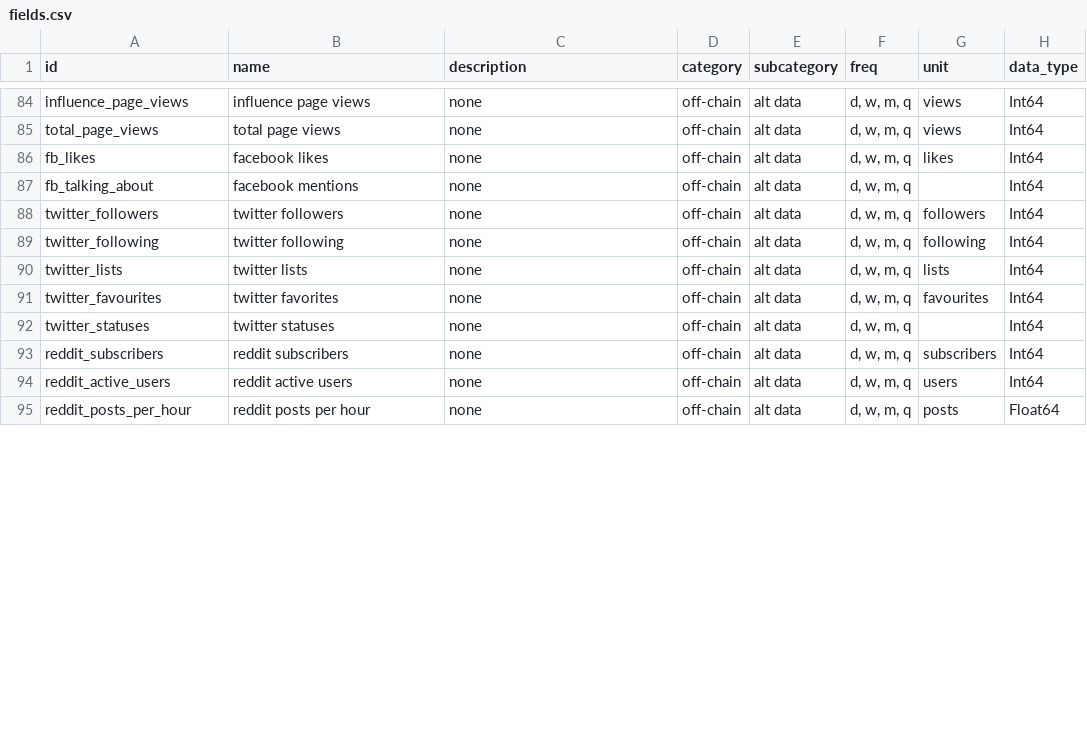
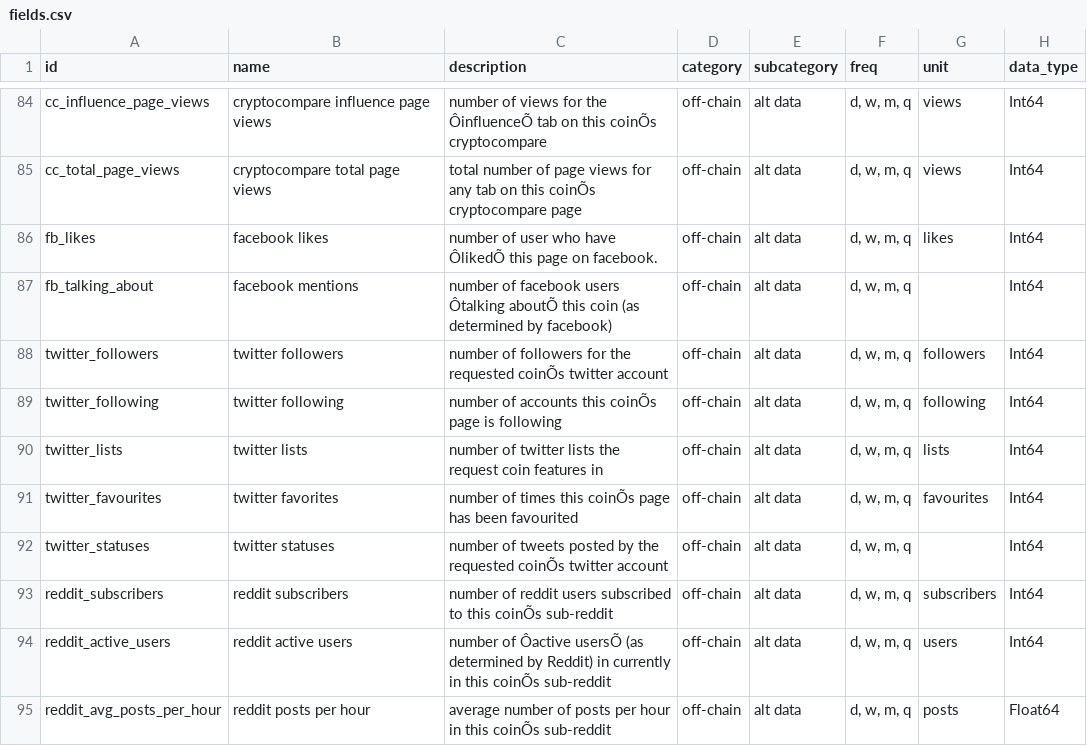
Before and after one commit to systamental/cryptodatapy, a CSV file: src/cryptodatapy/conf/fields.csv, drawn as a sheet; only a part is shown, gaps mark what is left out; the diff covers the shown part only; the diff names each change by its address in the sheet, - before the commit and + after, or states it on an @@ line.

Commit message:
docs: added field descriptions for cryptocompare social media data

```diff
--- a/src/cryptodatapy/conf/fields.csv
+++ b/src/cryptodatapy/conf/fields.csv
-A84 (id): influence_page_views
+A84 (id): cc_influence_page_views
-B84 (name): influence page views
+B84 (name): cryptocompare influence page views
-C84 (description): none
+C84 (description): number of views for the ÔinfluenceÕ tab on this coinÕs cryptocompare
-A85 (id): total_page_views
+A85 (id): cc_total_page_views
-B85 (name): total page views
+B85 (name): cryptocompare total page views
-C85 (description): none
+C85 (description): total number of page views for any tab on this coinÕs cryptocompare page
-C86 (description): none
+C86 (description): number of user who have ÔlikedÕ this page on facebook.
-C87 (description): none
+C87 (description): number of facebook users Ôtalking aboutÕ this coin (as determined by facebook)
-C88 (description): none
+C88 (description): number of followers for the requested coinÕs twitter account
-C89 (description): none
+C89 (description): number of accounts this coinÕs page is following
-C90 (description): none
+C90 (description): number of twitter lists the request coin features in
-C91 (description): none
+C91 (description): number of times this coinÕs page has been favourited
-C92 (description): none
+C92 (description): number of tweets posted by the requested coinÕs twitter account
-C93 (description): none
+C93 (description): number of reddit users subscribed to this coinÕs sub-reddit
-C94 (description): none
+C94 (description): number of Ôactive usersÕ (as determined by Reddit) in currently in this coinÕs sub-reddit
-A95 (id): reddit_posts_per_hour
+A95 (id): reddit_avg_posts_per_hour
-C95 (description): none
+C95 (description): average number of posts per hour in this coinÕs sub-reddit
```
Also changed, not shown: 47 edited cells elsewhere in this file.
